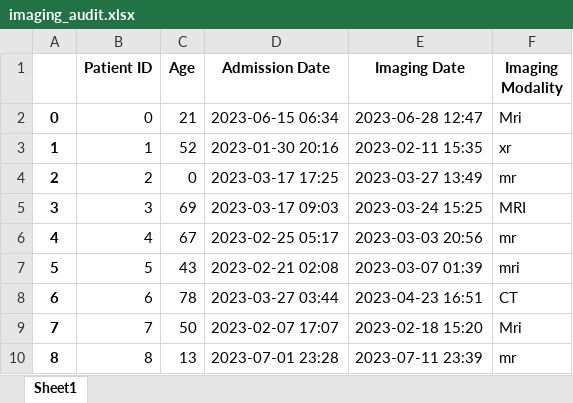
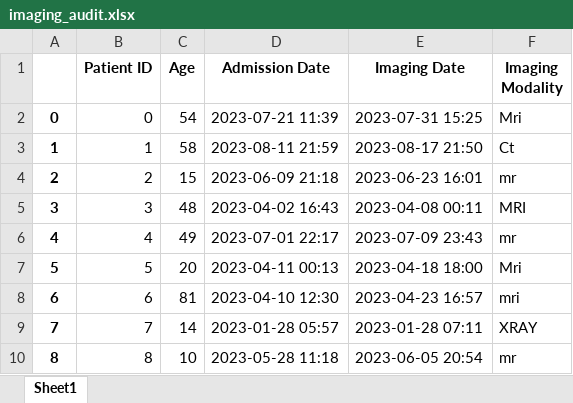
Before and after one commit to freddie-renyard/med-coding-course, an Excel workbook: data/imaging_audit.xlsx, sheet Sheet1, drawn as a sheet; only a part is shown; values as stored, in another font and other column widths than the file's, no borders; the diff covers the shown part only; the diff names each change by its address in the sheet, - before the commit and + after, or states it on an @@ line.

```diff
--- a/data/imaging_audit.xlsx (sheet Sheet1)
+++ b/data/imaging_audit.xlsx (sheet Sheet1)
-C2 (Age): 21
+C2 (Age): 54
-D2 (Admission Date): 2023-06-15 06:34
+D2 (Admission Date): 2023-07-21 11:39
-E2 (Imaging Date): 2023-06-28 12:47
+E2 (Imaging Date): 2023-07-31 15:25
-C3 (Age): 52
+C3 (Age): 58
-D3 (Admission Date): 2023-01-30 20:16
+D3 (Admission Date): 2023-08-11 21:59
-E3 (Imaging Date): 2023-02-11 15:35
+E3 (Imaging Date): 2023-08-17 21:50
-F3 (Imaging Modality): xr
+F3 (Imaging Modality): Ct
-C4 (Age): 0
+C4 (Age): 15
-D4 (Admission Date): 2023-03-17 17:25
+D4 (Admission Date): 2023-06-09 21:18
-E4 (Imaging Date): 2023-03-27 13:49
+E4 (Imaging Date): 2023-06-23 16:01
-C5 (Age): 69
+C5 (Age): 48
-D5 (Admission Date): 2023-03-17 09:03
+D5 (Admission Date): 2023-04-02 16:43
-E5 (Imaging Date): 2023-03-24 15:25
+E5 (Imaging Date): 2023-04-08 00:11
-C6 (Age): 67
+C6 (Age): 49
-D6 (Admission Date): 2023-02-25 05:17
+D6 (Admission Date): 2023-07-01 22:17
-E6 (Imaging Date): 2023-03-03 20:56
+E6 (Imaging Date): 2023-07-09 23:43
-C7 (Age): 43
+C7 (Age): 20
-D7 (Admission Date): 2023-02-21 02:08
+D7 (Admission Date): 2023-04-11 00:13
-E7 (Imaging Date): 2023-03-07 01:39
+E7 (Imaging Date): 2023-04-18 18:00
-F7 (Imaging Modality): mri
+F7 (Imaging Modality): Mri
-C8 (Age): 78
+C8 (Age): 81
-D8 (Admission Date): 2023-03-27 03:44
+D8 (Admission Date): 2023-04-10 12:30
-E8 (Imaging Date): 2023-04-23 16:51
+E8 (Imaging Date): 2023-04-23 16:57
-F8 (Imaging Modality): CT
+F8 (Imaging Modality): mri
-C9 (Age): 50
+C9 (Age): 14
-D9 (Admission Date): 2023-02-07 17:07
+D9 (Admission Date): 2023-01-28 05:57
-E9 (Imaging Date): 2023-02-18 15:20
+E9 (Imaging Date): 2023-01-28 07:11
-F9 (Imaging Modality): Mri
+F9 (Imaging Modality): XRAY
-C10 (Age): 13
+C10 (Age): 10
-D10 (Admission Date): 2023-07-01 23:28
+D10 (Admission Date): 2023-05-28 11:18
-E10 (Imaging Date): 2023-07-11 23:39
+E10 (Imaging Date): 2023-06-05 20:54
```
Also changed, not shown: 351 edited cells elsewhere in this sheet, 5 other files.
